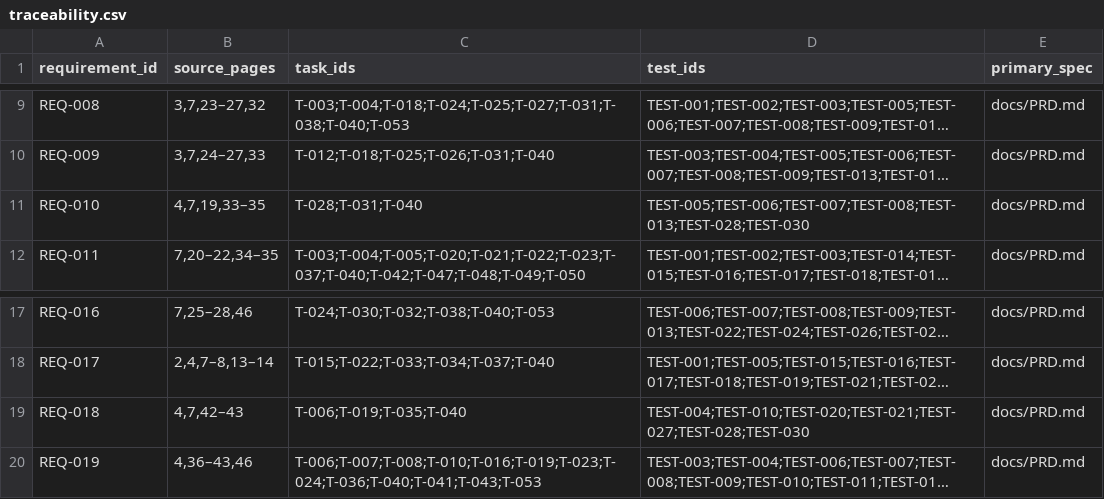
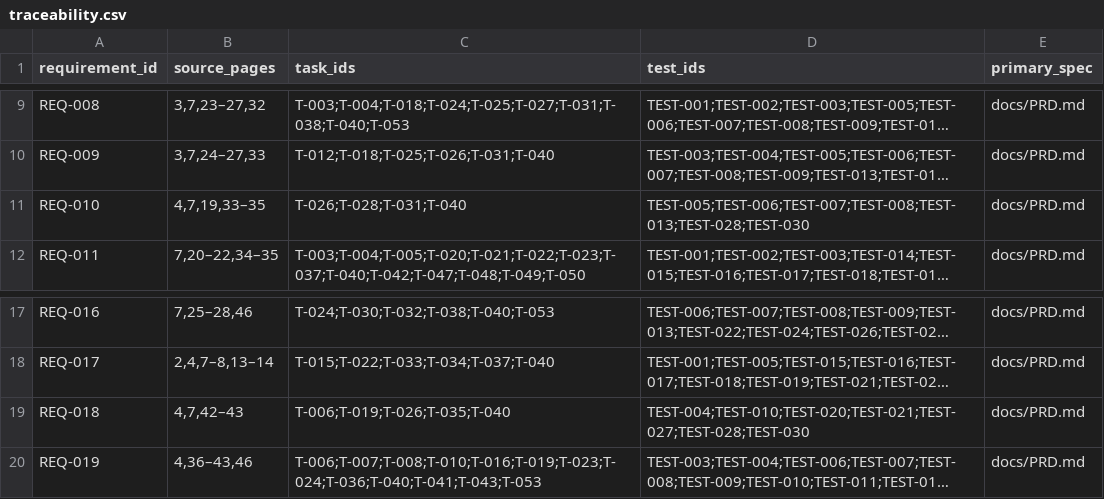
Before and after one commit to KCL1104/Geminus, a CSV file: planning/traceability.csv, drawn as a sheet; only a part is shown, gaps mark what is left out; long unchanged cells end in …; the diff names each change by its address in the sheet, - before the commit and + after, or states it on an @@ line.

```diff
--- a/planning/traceability.csv
+++ b/planning/traceability.csv
-C11 (task_ids): T-028;T-031;T-040
+C11 (task_ids): T-026;T-028;T-031;T-040
-C19 (task_ids): T-006;T-019;T-035;T-040
+C19 (task_ids): T-006;T-019;T-026;T-035;T-040
```
Also changed, not shown: 12 other files.
